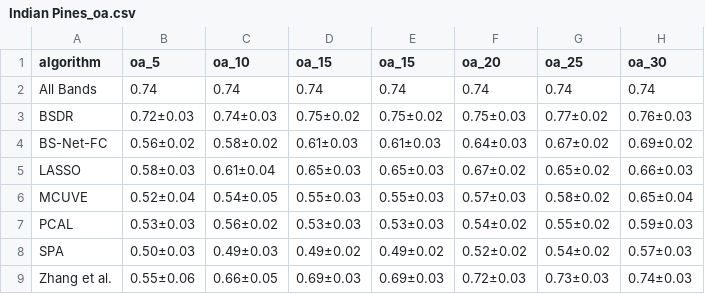
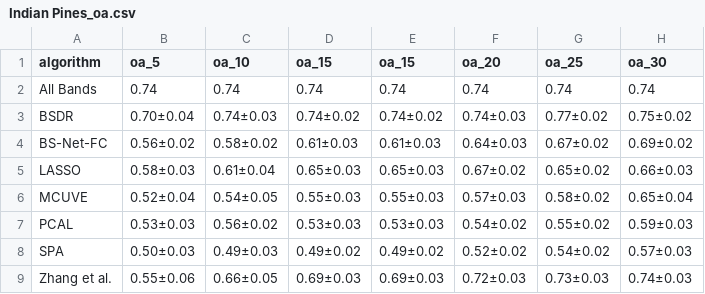
Before and after one commit to arf-themascoteers/bsdr, a CSV file: final_results/Indian Pines_oa.csv, drawn as a sheet.

```diff
--- a/final_results/Indian Pines_oa.csv
+++ b/final_results/Indian Pines_oa.csv
@@ -2,3 +2,3 @@ algorithm,oa_5,oa_10,oa_15,oa_15,oa_20,oa_25,oa_30
 All Bands,0.74,0.74,0.74,0.74,0.74,0.74,0.74
-BSDR,0.72±0.03,0.74±0.03,0.75±0.02,0.75±0.02,0.75±0.03,0.77±0.02,0.76±0.03
+BSDR,0.70±0.04,0.74±0.03,0.74±0.02,0.74±0.02,0.74±0.03,0.77±0.02,0.75±0.02
 BS-Net-FC,0.56±0.02,0.58±0.02,0.61±0.03,0.61±0.03,0.64±0.03,0.67±0.02,0.69±0.02
```
Also changed, not shown: final_results/GHISACONUS_kappa.csv, final_results/GHISACONUS_oa.csv, 20 other files.
